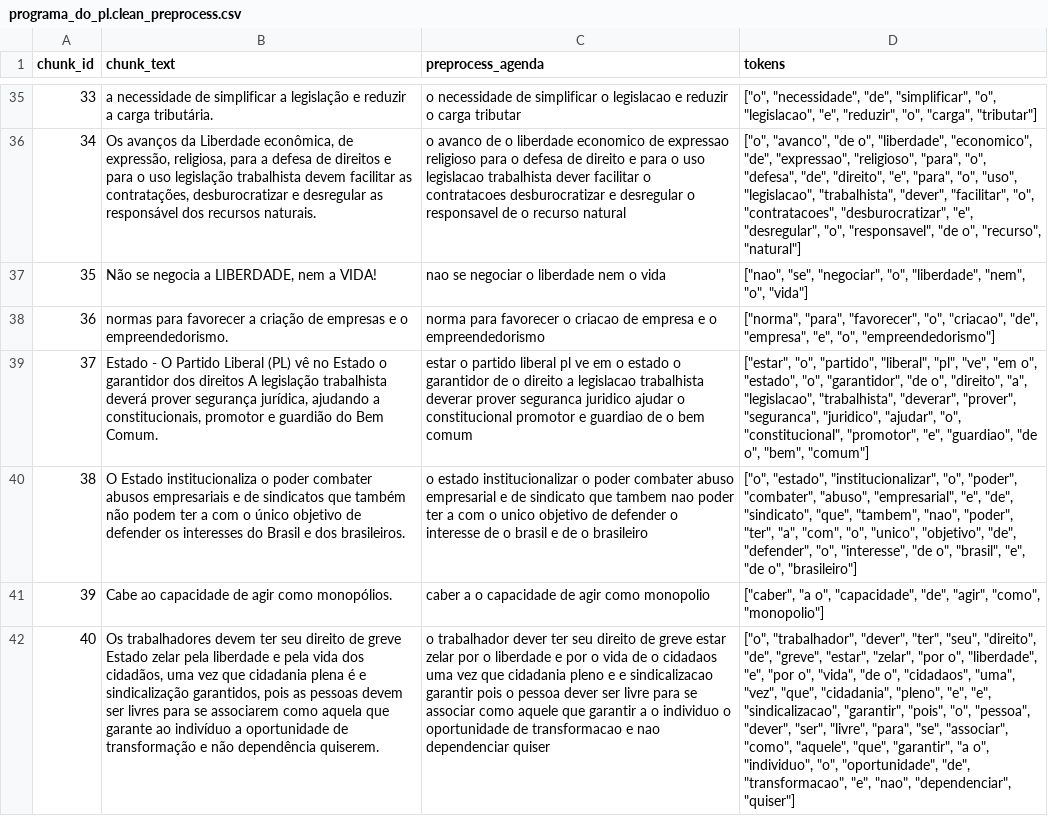
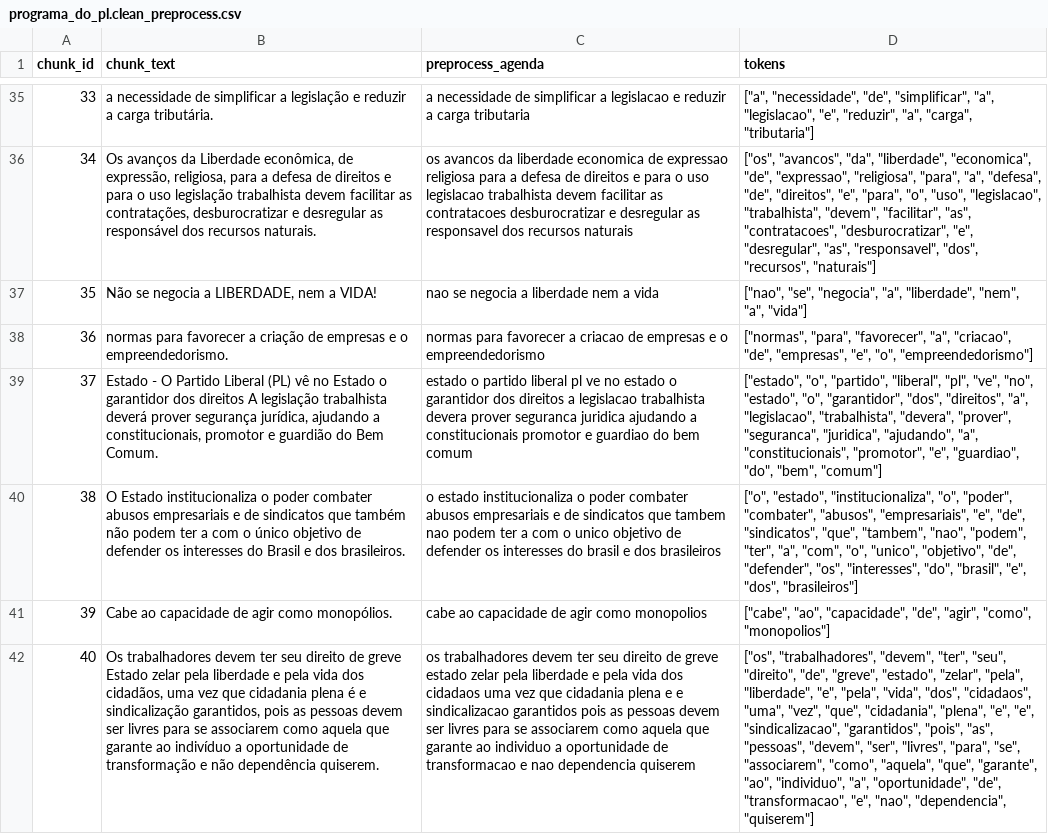
Before and after one commit to LuizBrandi/political-discourse-analysis, a CSV file: data/party_agenda/preprocessing/tokenization/tokensV2/PL/CSV/programa_do_pl.clean_preprocess.csv, drawn as a sheet; only a part is shown, gaps mark what is left out; the diff covers the shown part only; the diff names each change by its address in the sheet, - before the commit and + after, or states it on an @@ line.

```diff
--- a/data/party_agenda/preprocessing/tokenization/tokensV2/PL/CSV/programa_do_pl.clean_preprocess.csv
+++ b/data/party_agenda/preprocessing/tokenization/tokensV2/PL/CSV/programa_do_pl.clean_preprocess.csv
-C35 (preprocess_agenda): o necessidade de simplificar o legislacao e reduzir o carga tributar
+C35 (preprocess_agenda): a necessidade de simplificar a legislacao e reduzir a carga tributaria
-D35 (tokens): ["o", "necessidade", "de", "simplificar", "o", "legislacao", "e", "reduzir", "o", "carga", "tributar"]
+D35 (tokens): ["a", "necessidade", "de", "simplificar", "a", "legislacao", "e", "reduzir", "a", "carga", "tributaria"]
-C36 (preprocess_agenda): o avanco de o liberdade economico de expressao religioso para o defesa de direito e para o uso legislacao trabalhista dever facilitar o contratacoes desburocratizar e desregular o responsavel de o recurso natural
+C36 (preprocess_agenda): os avancos da liberdade economica de expressao religiosa para a defesa de direitos e para o uso legislacao trabalhista devem facilitar as contratacoes desburocratizar e desregular as responsavel dos recursos naturais
-D36 (tokens): ["o", "avanco", "de o", "liberdade", "economico", "de", "expressao", "religioso", "para", "o", "defesa", "de", "direito", "e", "para", "o", "uso", "legislacao", "trabalhista", "dever", "facilitar", "o", "contratacoes", "desburocratizar", "e", "desregular", "o", "responsavel", "de o", "recurso", "natural"]
+D36 (tokens): ["os", "avancos", "da", "liberdade", "economica", "de", "expressao", "religiosa", "para", "a", "defesa", "de", "direitos", "e", "para", "o", "uso", "legislacao", "trabalhista", "devem", "facilitar", "as", "contratacoes", "desburocratizar", "e", "desregular", "as", "responsavel", "dos", "recursos", "naturais"]
-C37 (preprocess_agenda): nao se negociar o liberdade nem o vida
+C37 (preprocess_agenda): nao se negocia a liberdade nem a vida
-D37 (tokens): ["nao", "se", "negociar", "o", "liberdade", "nem", "o", "vida"]
+D37 (tokens): ["nao", "se", "negocia", "a", "liberdade", "nem", "a", "vida"]
-C38 (preprocess_agenda): norma para favorecer o criacao de empresa e o…
+C38 (preprocess_agenda): normas para favorecer a criacao de empresas e o…
-D38 (tokens): ["norma", "para", "favorecer", "o", "criacao", "de", "empresa", "e", "o",…
+D38 (tokens): ["normas", "para", "favorecer", "a", "criacao", "de", "empresas", "e", "o",…
-C39 (preprocess_agenda): estar o partido liberal pl ve em o estado o garantidor de o direito a legislacao trabalhista deverar prover seguranca juridico ajudar o constitucional promotor e guardiao de o bem comum
+C39 (preprocess_agenda): estado o partido liberal pl ve no estado o garantidor dos direitos a legislacao trabalhista devera prover seguranca juridica ajudando a constitucionais promotor e guardiao do bem comum
-D39 (tokens): ["estar", "o", "partido", "liberal", "pl", "ve", "em o", "estado", "o", "garantidor", "de o", "direito", "a", "legislacao", "trabalhista", "deverar", "prover", "seguranca", "juridico", "ajudar", "o", "constitucional", "promotor", "e", "guardiao", "de o", "bem", "comum"]
+D39 (tokens): ["estado", "o", "partido", "liberal", "pl", "ve", "no", "estado", "o", "garantidor", "dos", "direitos", "a", "legislacao", "trabalhista", "devera", "prover", "seguranca", "juridica", "ajudando", "a", "constitucionais", "promotor", "e", "guardiao", "do", "bem", "comum"]
-C40 (preprocess_agenda): o estado institucionalizar o poder combater abuso empresarial e de sindicato que tambem nao poder ter a com o unico objetivo de defender o interesse de o brasil e de o brasileiro
+C40 (preprocess_agenda): o estado institucionaliza o poder combater abusos empresariais e de sindicatos que tambem nao podem ter a com o unico objetivo de defender os interesses do brasil e dos brasileiros
-D40 (tokens): ["o", "estado", "institucionalizar", "o", "poder", "combater", "abuso", "empresarial", "e", "de", "sindicato", "que", "tambem", "nao", "poder", "ter", "a", "com", "o", "unico", "objetivo", "de", "defender", "o", "interesse", "de o", "brasil", "e", "de o", "brasileiro"]
+D40 (tokens): ["o", "estado", "institucionaliza", "o", "poder", "combater", "abusos", "empresariais", "e", "de", "sindicatos", "que", "tambem", "nao", "podem", "ter", "a", "com", "o", "unico", "objetivo", "de", "defender", "os", "interesses", "do", "brasil", "e", "dos", "brasileiros"]
-C41 (preprocess_agenda): caber a o capacidade de agir como monopolio
+C41 (preprocess_agenda): cabe ao capacidade de agir como monopolios
-D41 (tokens): ["caber", "a o", "capacidade", "de", "agir", "como", "monopolio"]
+D41 (tokens): ["cabe", "ao", "capacidade", "de", "agir", "como", "monopolios"]
-C42 (preprocess_agenda): o trabalhador dever ter seu direito de greve estar zelar por o liberdade e por o vida de o cidadaos uma vez que cidadania pleno e e sindicalizacao garantir pois o pessoa dever ser livre para se associar como aquele que garantir a o individuo o oportunidade de transformacao e nao dependenciar quiser
+C42 (preprocess_agenda): os trabalhadores devem ter seu direito de greve estado zelar pela liberdade e pela vida dos cidadaos uma vez que cidadania plena e e sindicalizacao garantidos pois as pessoas devem ser livres para se associarem como aquela que garante ao individuo a oportunidade de transformacao e nao dependencia quiserem
-D42 (tokens): ["o", "trabalhador", "dever", "ter", "seu", "direito", "de", "greve", "estar", "zelar", "por o", "liberdade", "e", "por o", "vida", "de o", "cidadaos", "uma", "vez", "que", "cidadania", "pleno", "e", "e", "sindicalizacao", "garantir", "pois", "o", "pessoa", "dever", "ser", "livre", "para", "se", "associar", "como", "aquele", "que", "garantir", "a o", "individuo", "o", "oportunidade", "de", "transformacao", "e", "nao", "dependenciar", "quiser"]
+D42 (tokens): ["os", "trabalhadores", "devem", "ter", "seu", "direito", "de", "greve", "estado", "zelar", "pela", "liberdade", "e", "pela", "vida", "dos", "cidadaos", "uma", "vez", "que", "cidadania", "plena", "e", "e", "sindicalizacao", "garantidos", "pois", "as", "pessoas", "devem", "ser", "livres", "para", "se", "associarem", "como", "aquela", "que", "garante", "ao", "individuo", "a", "oportunidade", "de", "transformacao", "e", "nao", "dependencia", "quiserem"]
```
Also changed, not shown: 170 edited cells elsewhere in this file, data/party_agenda/preprocessing/tokenization/tokens/NOVO/CSV/APRESENTACAO_PARTIDO_NOVO-2025-v2-1_preprocess.csv, data/party_agenda/preprocessing/tokenization/tokensV2/NOVO/CSV/APRESENTACAO_PARTIDO_NOVO-2025-v2-1_preprocess.csv, 38 other files.
